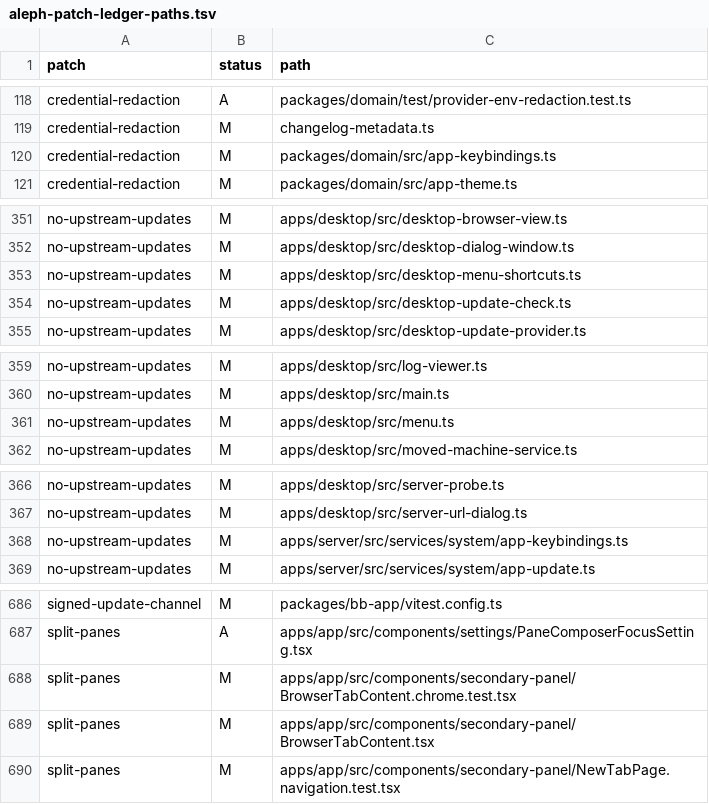
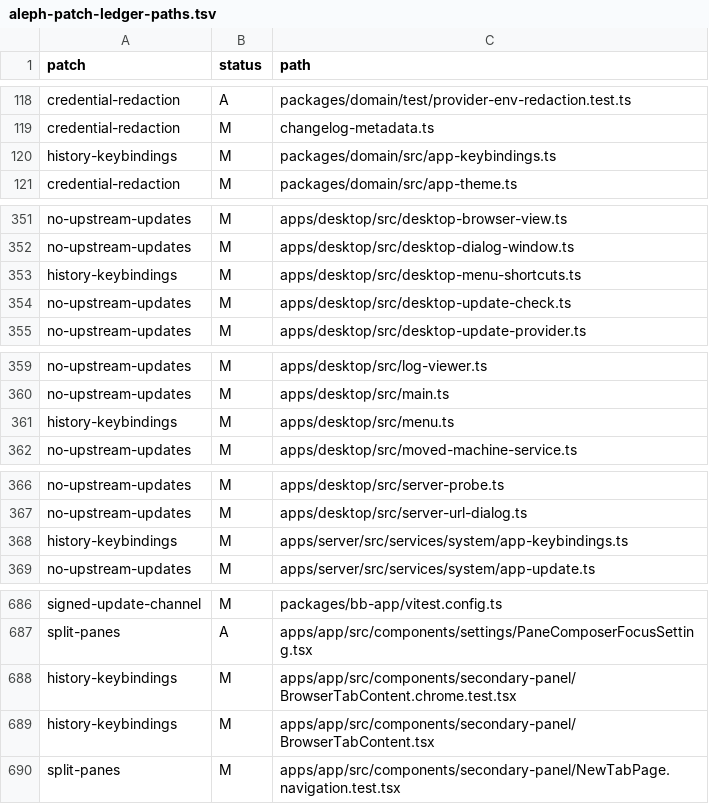
Before and after one commit to mistakeknot/aleph, a TSV file: docs/aleph-patch-ledger-paths.tsv, drawn as a sheet; only a part is shown, gaps mark what is left out.

```diff
--- a/docs/aleph-patch-ledger-paths.tsv
+++ b/docs/aleph-patch-ledger-paths.tsv
@@ -119,3 +119,3 @@ credential-redaction	A	packages/domain/test/provider-env-redaction.test.ts
 credential-redaction	M	changelog-metadata.ts
-credential-redaction	M	packages/domain/src/app-keybindings.ts
+history-keybindings	M	packages/domain/src/app-keybindings.ts
 credential-redaction	M	packages/domain/src/app-theme.ts
@@ -352,3 +352,3 @@ no-upstream-updates	M	apps/desktop/src/desktop-browser-view.ts
 no-upstream-updates	M	apps/desktop/src/desktop-dialog-window.ts
-no-upstream-updates	M	apps/desktop/src/desktop-menu-shortcuts.ts
+history-keybindings	M	apps/desktop/src/desktop-menu-shortcuts.ts
 no-upstream-updates	M	apps/desktop/src/desktop-update-check.ts
@@ -360,3 +360,3 @@ no-upstream-updates	M	apps/desktop/src/log-viewer.ts
 no-upstream-updates	M	apps/desktop/src/main.ts
-no-upstream-updates	M	apps/desktop/src/menu.ts
+history-keybindings	M	apps/desktop/src/menu.ts
 no-upstream-updates	M	apps/desktop/src/moved-machine-service.ts
@@ -367,3 +367,3 @@ no-upstream-updates	M	apps/desktop/src/server-probe.ts
 no-upstream-updates	M	apps/desktop/src/server-url-dialog.ts
-no-upstream-updates	M	apps/server/src/services/system/app-keybindings.ts
+history-keybindings	M	apps/server/src/services/system/app-keybindings.ts
 no-upstream-updates	M	apps/server/src/services/system/app-update.ts
@@ -687,4 +687,4 @@ signed-update-channel	M	packages/bb-app/vitest.config.ts
 split-panes	A	apps/app/src/components/settings/PaneComposerFocusSetting.tsx
-split-panes	M	apps/app/src/components/secondary-panel/BrowserTabContent.chrome.test.tsx
-split-panes	M	apps/app/src/components/secondary-panel/BrowserTabContent.tsx
+history-keybindings	M	apps/app/src/components/secondary-panel/BrowserTabContent.chrome.test.tsx
+history-keybindings	M	apps/app/src/components/secondary-panel/BrowserTabContent.tsx
 split-panes	M	apps/app/src/components/secondary-panel/NewTabPage.navigation.test.tsx
```
Also changed, not shown: 5 other files.
